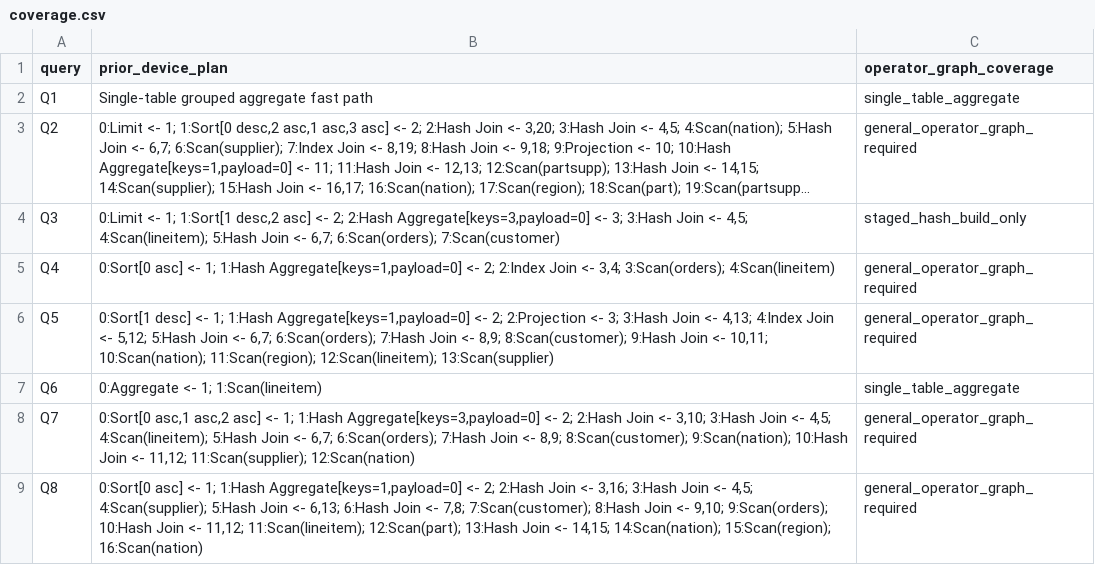
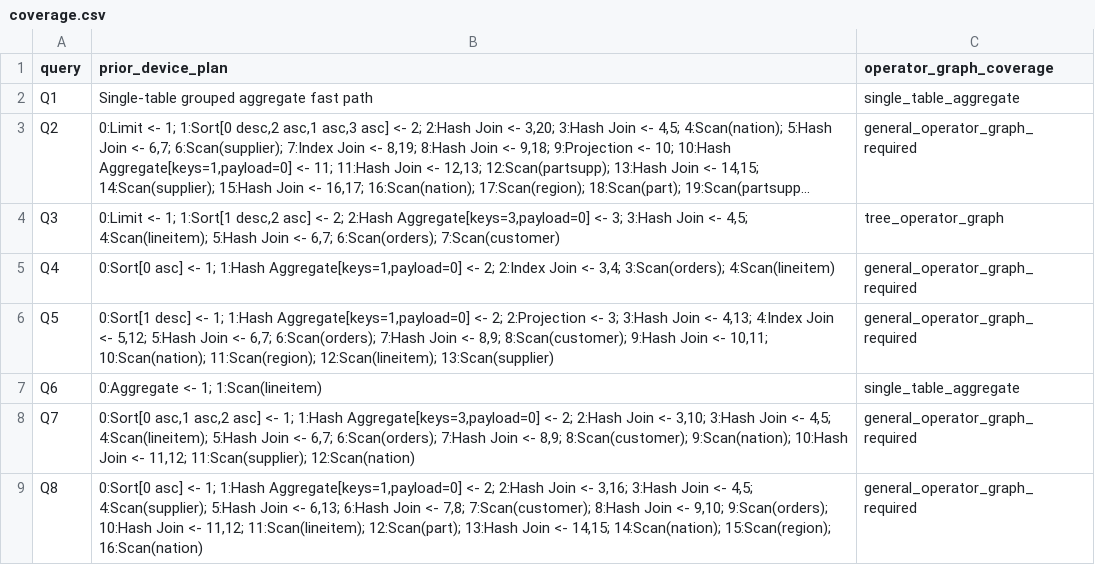
Before and after one commit to zzbaw130/femu-csd-docker, a CSV file: results/snia-operator-graph-sf8-sel0.1/coverage.csv, drawn as a sheet; only a part is shown; long unchanged cells end in …; the diff names each change by its address in the sheet, - before the commit and + after, or states it on an @@ line.

```diff
--- a/results/snia-operator-graph-sf8-sel0.1/coverage.csv
+++ b/results/snia-operator-graph-sf8-sel0.1/coverage.csv
-C4 (operator_graph_coverage): staged_hash_build_only
+C4 (operator_graph_coverage): tree_operator_graph
```
Also changed, not shown: results/snia-operator-graph-sf8-sel0.1/cold-executors.csv, results/snia-operator-graph-sf8-sel0.1/cold.csv, 8 other files.
